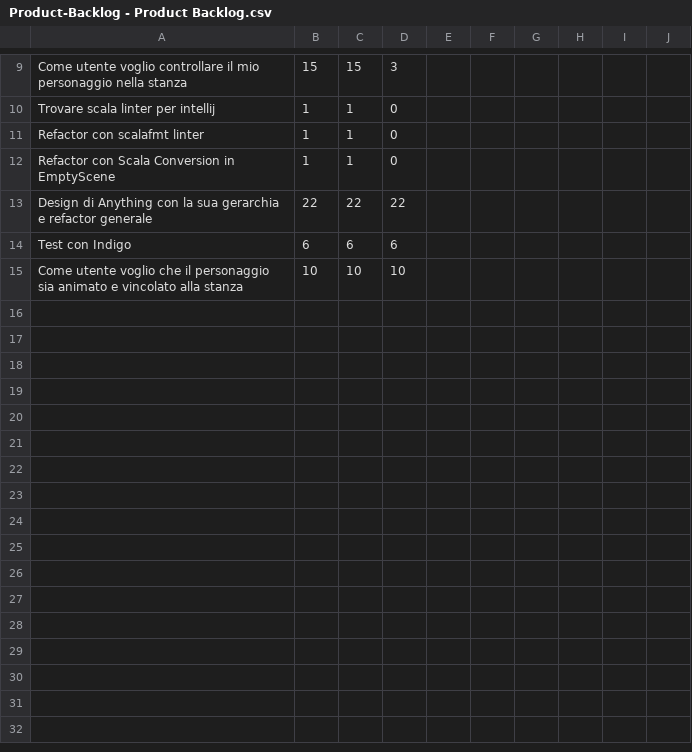
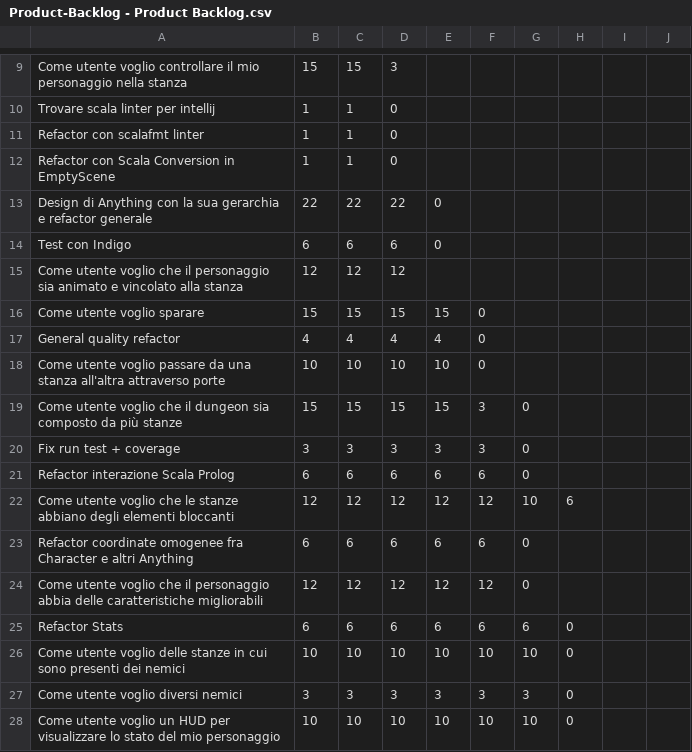
Before and after one commit to federicomazzini3/pps-lns, a CSV file: doc/process/Product-Backlog - Product Backlog.csv, drawn as a sheet; only a part is shown, gaps mark what is left out.

```diff
--- a/doc/process/Product-Backlog - Product Backlog.csv
+++ b/doc/process/Product-Backlog - Product Backlog.csv
@@ -12,4 +12,17 @@ Refactor con scalafmt linter,1,1,0,,,,,,
 Refactor con Scala Conversion in EmptyScene,1,1,0,,,,,,
-Design di Anything con la sua gerarchia e refactor generale,22,22,22,,,,,,
-Test con Indigo,6,6,6,,,,,,
-Come utente voglio che il personaggio sia animato e vincolato alla stanza,10,10,10,,,,,,
+Design di Anything con la sua gerarchia e refactor generale,22,22,22,0,,,,,
+Test con Indigo,6,6,6,0,,,,,
+Come utente voglio che il personaggio sia animato e vincolato alla stanza,12,12,12,,,,,,
+Come utente voglio sparare,15,15,15,15,0,,,,
+General quality refactor,4,4,4,4,0,,,,
+Come utente voglio passare da una stanza all'altra attraverso porte,10,10,10,10,0,,,,
+Come utente voglio che il dungeon sia composto da più stanze,15,15,15,15,3,0,,,
+Fix run test + coverage,3,3,3,3,3,0,,,
+Refactor interazione Scala Prolog,6,6,6,6,6,0,,,
+Come utente voglio che le stanze abbiano degli elementi bloccanti,12,12,12,12,12,10,6,,
+Refactor coordinate omogenee fra Character e altri Anything,6,6,6,6,6,0,,,
+Come utente voglio che il personaggio abbia delle caratteristiche migliorabili,12,12,12,12,12,0,,,
+Refactor Stats,6,6,6,6,6,6,0,,
+Come utente voglio delle stanze in cui sono presenti dei nemici,10,10,10,10,10,10,0,,
+Come utente voglio diversi nemici,3,3,3,3,3,3,0,,
+Come utente voglio un HUD per visualizzare lo stato del mio personaggio,10,10,10,10,10,10,0,,
```
Also changed, not shown: 4 other files.
